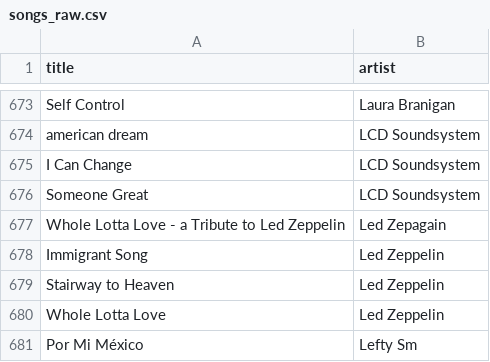
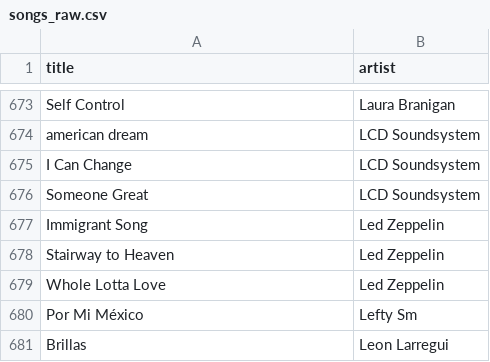
Before and after one commit to robertofcfm/music-taxonomy, a CSV file: catalog/songs_raw.csv, drawn as a sheet; only a part is shown, gaps mark what is left out; the shorter side is filled out with more unchanged rows.

```diff
--- a/catalog/songs_raw.csv
+++ b/catalog/songs_raw.csv
@@ -676,3 +676,2 @@ I Can Change,LCD Soundsystem
 Someone Great,LCD Soundsystem
-Whole Lotta Love - a Tribute to Led Zeppelin,Led Zepagain
 Immigrant Song,Led Zeppelin
```
Also changed, not shown: catalog/songs_with_genres.csv, 4 other files.
